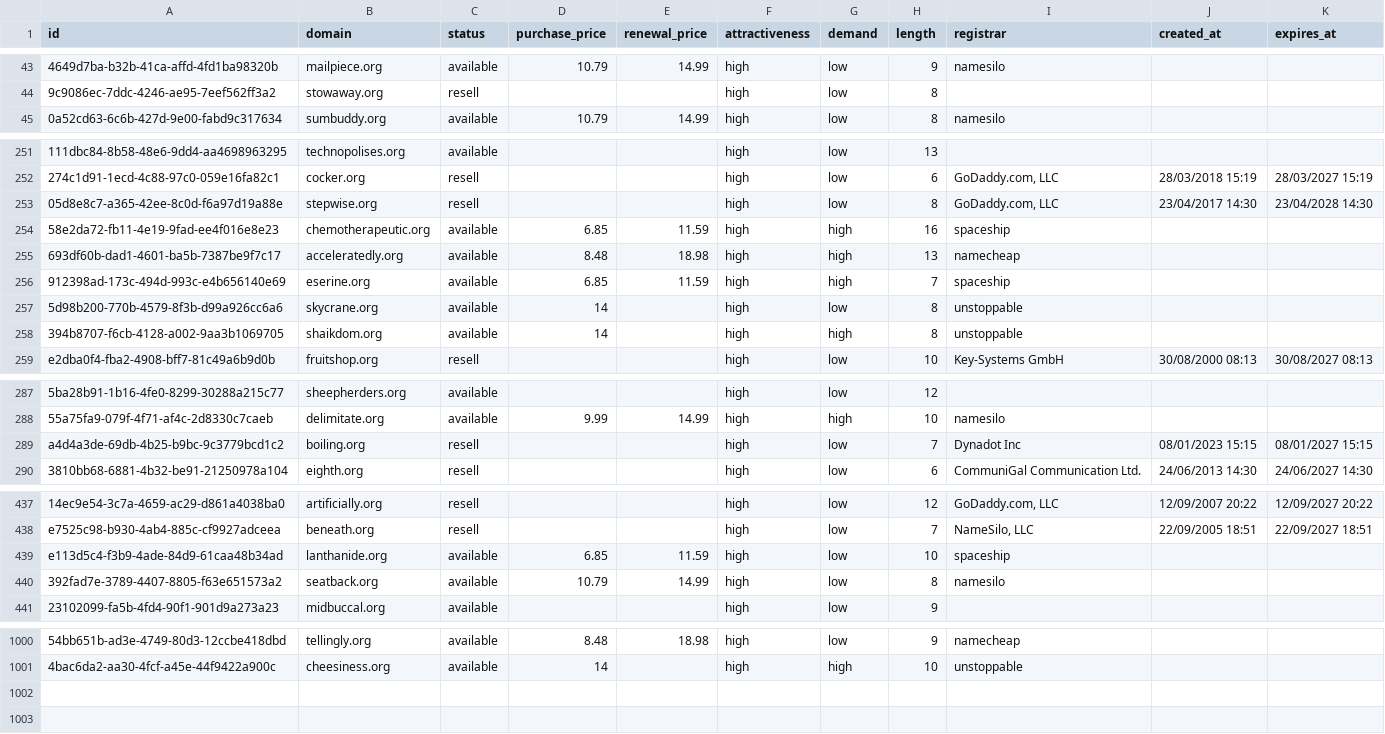
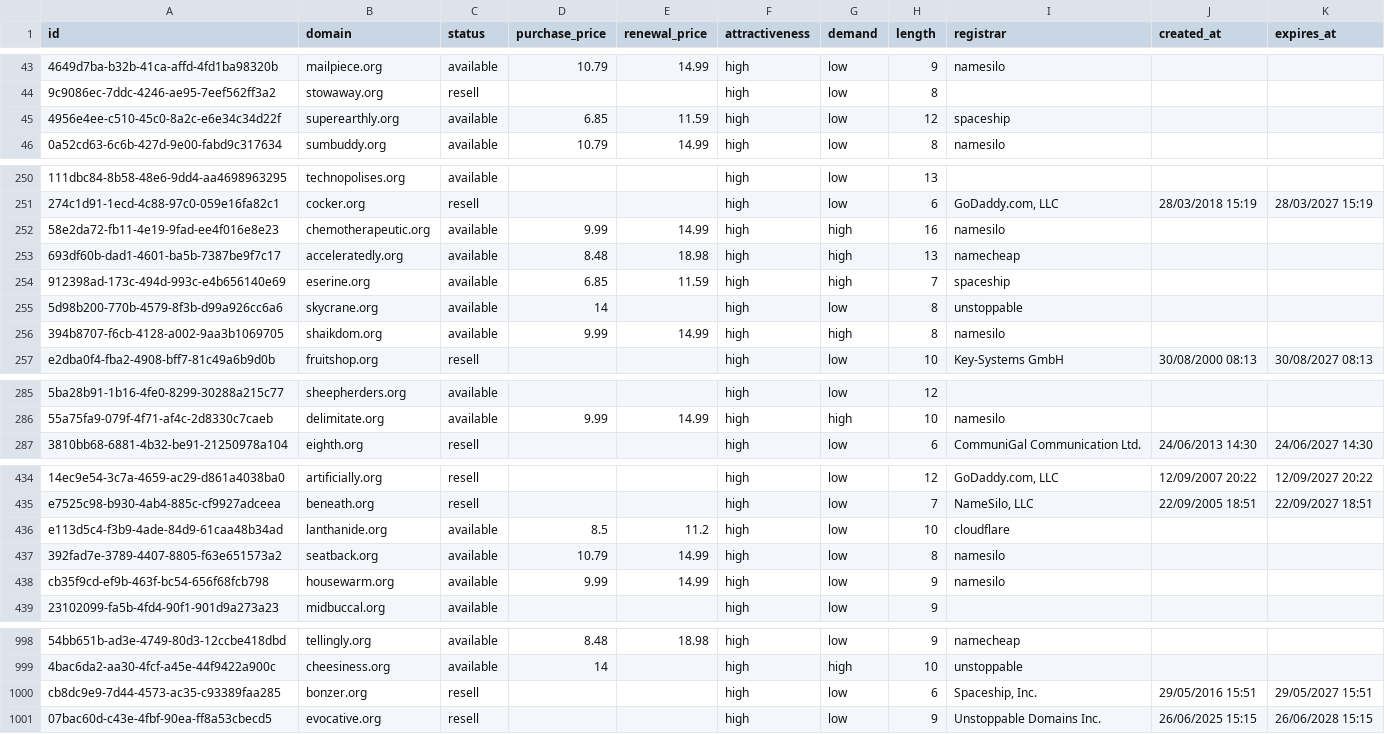
Before and after one commit to UniqueDomains/org-oneword-domains, a CSV file: org.csv, drawn as a sheet; only a part is shown, gaps mark what is left out; removed rows and columns are numbered as before the commit, all else as after; the diff covers the shown part only; the diff names each change by its address in the sheet, - before the commit and + after, or states it on an @@ line.

Commit message:
Domains update

```diff
--- a/org.csv
+++ b/org.csv
+row 45: 4956e4ee-c510-45c0-8a2c-e6e34c34d22f | superearthly.org | available | 6.85 | 11.59 | high | low | 12 | spaceship
-row 253: 05d8e8c7-a365-42ee-8c0d-f6a97d19a88e | stepwise.org | resell |  |  | high | low | 8 | GoDaddy.com, LLC | 23/04/2017 14:30 | 23/04/2028 14:30
-D252 (purchase_price): 6.85
+D252 (purchase_price): 9.99
-E252 (renewal_price): 11.59
+E252 (renewal_price): 14.99
-I252 (registrar): spaceship
+I252 (registrar): namesilo
-D256 (purchase_price): 14
+D256 (purchase_price): 9.99
-E256 (renewal_price): (empty)
+E256 (renewal_price): 14.99
-I256 (registrar): unstoppable
+I256 (registrar): namesilo
-row 289: a4d4a3de-69db-4b25-b9bc-9c3779bcd1c2 | boiling.org | resell |  |  | high | low | 7 | Dynadot Inc | 08/01/2023 15:15 | 08/01/2027 15:15
-D436 (purchase_price): 6.85
+D436 (purchase_price): 8.5
-E436 (renewal_price): 11.59
+E436 (renewal_price): 11.2
-I436 (registrar): spaceship
+I436 (registrar): cloudflare
+row 438: cb35f9cd-ef9b-463f-bc54-656f68fcb798 | housewarm.org | available | 9.99 | 14.99 | high | low | 9 | namesilo
+row 1000: cb8dc9e9-7d44-4573-ac35-c93389faa285 | bonzer.org | resell |  |  | high | low | 6 | Spaceship, Inc. | 29/05/2016 15:51 | 29/05/2027 15:51
+row 1001: 07bac60d-c43e-4fbf-90ea-ff8a53cbecd5 | evocative.org | resell |  |  | high | low | 9 | Unstoppable Domains Inc. | 26/06/2025 15:15 | 26/06/2028 15:15
```
Also changed, not shown: 2 removed rows and 74 edited cells elsewhere in this file, 5 other files.
